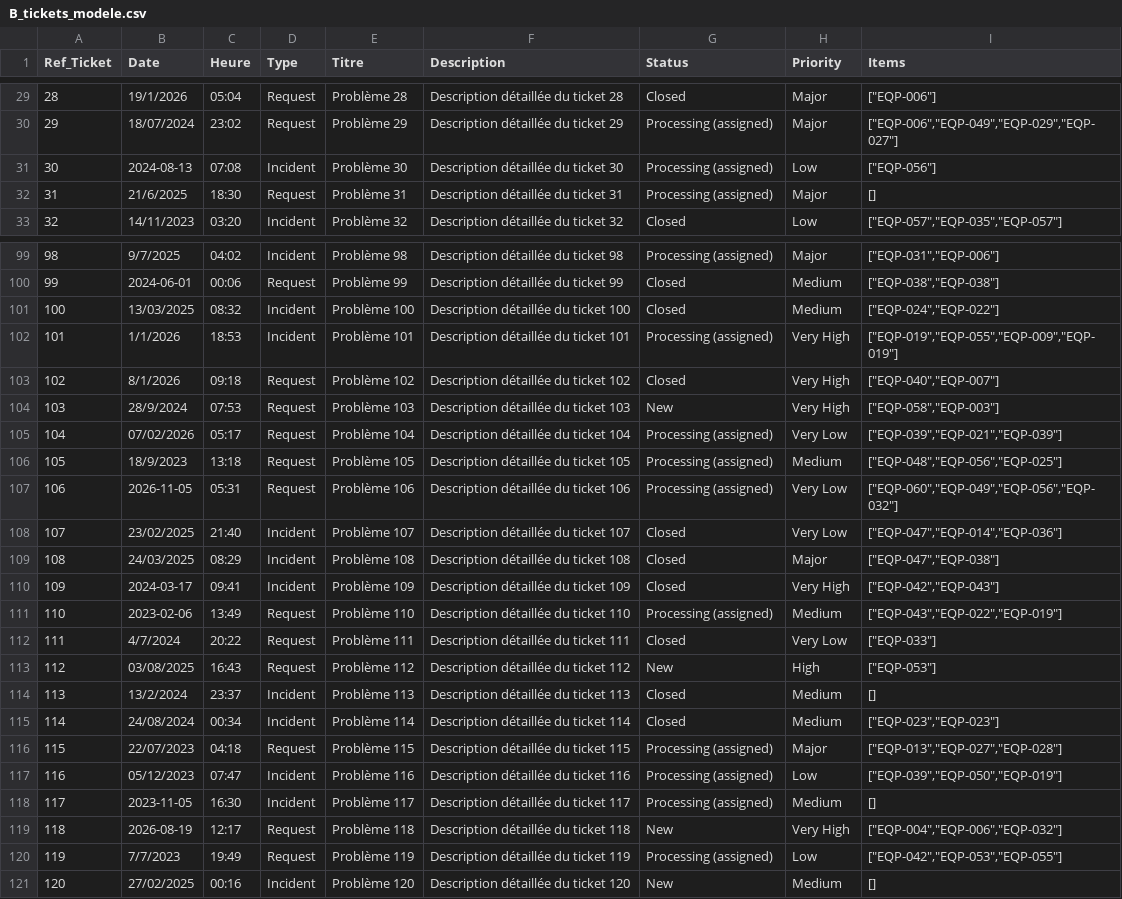
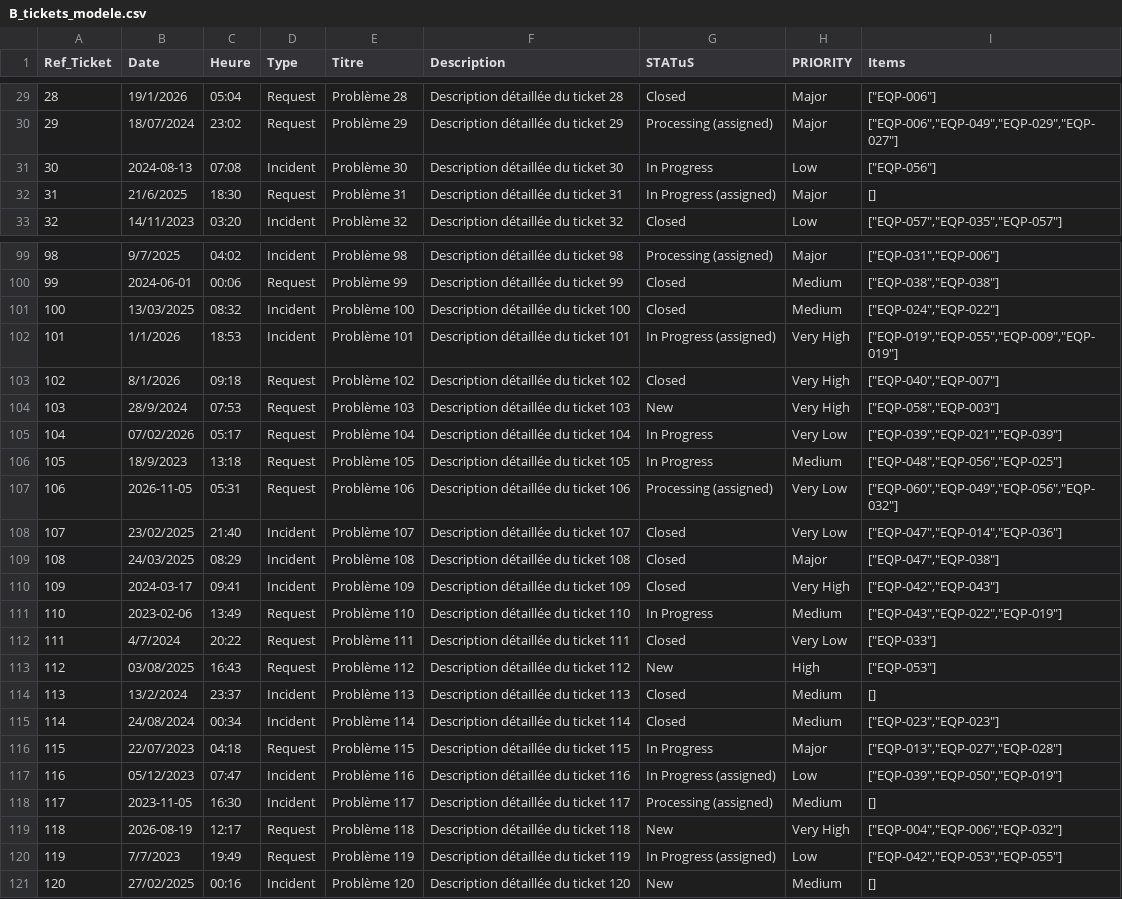
Before and after one commit to EdouardoRabe/glpi, a CSV file: csv/B_tickets_modele.csv, drawn as a sheet; only a part is shown, gaps mark what is left out; the diff covers the shown part only.

```diff
--- a/csv/B_tickets_modele.csv
+++ b/csv/B_tickets_modele.csv
@@ -1 +1 @@
-Ref_Ticket,Date,Heure,Type,Titre,Description,Status,Priority,Items
+Ref_Ticket,Date,Heure,Type,Titre,Description,STATuS,PRIORITY,Items
@@ -30,4 +30,4 @@ Ref_Ticket,Date,Heure,Type,Titre,Description,Status,Priority,Items
 29,18/07/2024,23:02,Request,Problème 29,Description détaillée du ticket 29,Processing (assigned),Major,"[""EQP-006"",""EQP-049"",""EQP-029"",""EQP-027""]"
-30,2024-08-13,07:08,Incident,Problème 30,Description détaillée du ticket 30,Processing (assigned),Low,"[""EQP-056""]"
-31,21/6/2025,18:30,Request,Problème 31,Description détaillée du ticket 31,Processing (assigned),Major,[]
+30,2024-08-13,07:08,Incident,Problème 30,Description détaillée du ticket 30,In Progress,Low,"[""EQP-056""]"
+31,21/6/2025,18:30,Request,Problème 31,Description détaillée du ticket 31,In Progress (assigned),Major,[]
 32,14/11/2023,03:20,Incident,Problème 32,Description détaillée du ticket 32,Closed,Low,"[""EQP-057"",""EQP-035"",""EQP-057""]"
@@ -101,7 +101,7 @@ Ref_Ticket,Date,Heure,Type,Titre,Description,Status,Priority,Items
 100,13/03/2025,08:32,Incident,Problème 100,Description détaillée du ticket 100,Closed,Medium,"[""EQP-024"",""EQP-022""]"
-101,1/1/2026,18:53,Incident,Problème 101,Description détaillée du ticket 101,Processing (assigned),Very High,"[""EQP-019"",""EQP-055"",""EQP-009"",""EQP-019""]"
+101,1/1/2026,18:53,Incident,Problème 101,Description détaillée du ticket 101,In Progress (assigned),Very High,"[""EQP-019"",""EQP-055"",""EQP-009"",""EQP-019""]"
 102,8/1/2026,09:18,Request,Problème 102,Description détaillée du ticket 102,Closed,Very High,"[""EQP-040"",""EQP-007""]"
 103,28/9/2024,07:53,Request,Problème 103,Description détaillée du ticket 103,New,Very High,"[""EQP-058"",""EQP-003""]"
-104,07/02/2026,05:17,Request,Problème 104,Description détaillée du ticket 104,Processing (assigned),Very Low,"[""EQP-039"",""EQP-021"",""EQP-039""]"
-105,18/9/2023,13:18,Request,Problème 105,Description détaillée du ticket 105,Processing (assigned),Medium,"[""EQP-048"",""EQP-056"",""EQP-025""]"
+104,07/02/2026,05:17,Request,Problème 104,Description détaillée du ticket 104,In Progress,Very Low,"[""EQP-039"",""EQP-021"",""EQP-039""]"
+105,18/9/2023,13:18,Request,Problème 105,Description détaillée du ticket 105,In Progress,Medium,"[""EQP-048"",""EQP-056"",""EQP-025""]"
 106,2026-11-05,05:31,Request,Problème 106,Description détaillée du ticket 106,Processing (assigned),Very Low,"[""EQP-060"",""EQP-049"",""EQP-056"",""EQP-032""]"
@@ -110,3 +110,3 @@ Ref_Ticket,Date,Heure,Type,Titre,Description,Status,Priority,Items
 109,2024-03-17,09:41,Incident,Problème 109,Description détaillée du ticket 109,Closed,Very High,"[""EQP-042"",""EQP-043""]"
-110,2023-02-06,13:49,Request,Problème 110,Description détaillée du ticket 110,Processing (assigned),Medium,"[""EQP-043"",""EQP-022"",""EQP-019""]"
+110,2023-02-06,13:49,Request,Problème 110,Description détaillée du ticket 110,In Progress,Medium,"[""EQP-043"",""EQP-022"",""EQP-019""]"
 111,4/7/2024,20:22,Request,Problème 111,Description détaillée du ticket 111,Closed,Very Low,"[""EQP-033""]"
@@ -115,7 +115,7 @@ Ref_Ticket,Date,Heure,Type,Titre,Description,Status,Priority,Items
 114,24/08/2024,00:34,Incident,Problème 114,Description détaillée du ticket 114,Closed,Medium,"[""EQP-023"",""EQP-023""]"
-115,22/07/2023,04:18,Request,Problème 115,Description détaillée du ticket 115,Processing (assigned),Major,"[""EQP-013"",""EQP-027"",""EQP-028""]"
-116,05/12/2023,07:47,Incident,Problème 116,Description détaillée du ticket 116,Processing (assigned),Low,"[""EQP-039"",""EQP-050"",""EQP-019""]"
+115,22/07/2023,04:18,Request,Problème 115,Description détaillée du ticket 115,In Progress,Major,"[""EQP-013"",""EQP-027"",""EQP-028""]"
+116,05/12/2023,07:47,Incident,Problème 116,Description détaillée du ticket 116,In Progress (assigned),Low,"[""EQP-039"",""EQP-050"",""EQP-019""]"
 117,2023-11-05,16:30,Incident,Problème 117,Description détaillée du ticket 117,Processing (assigned),Medium,[]
 118,2026-08-19,12:17,Request,Problème 118,Description détaillée du ticket 118,New,Very High,"[""EQP-004"",""EQP-006"",""EQP-032""]"
-119,7/7/2023,19:49,Request,Problème 119,Description détaillée du ticket 119,Processing (assigned),Low,"[""EQP-042"",""EQP-053"",""EQP-055""]"
+119,7/7/2023,19:49,Request,Problème 119,Description détaillée du ticket 119,In Progress (assigned),Low,"[""EQP-042"",""EQP-053"",""EQP-055""]"
 120,27/02/2025,00:16,Incident,Problème 120,Description détaillée du ticket 120,New,Medium,[]
```
Also changed, not shown: 35 edited cells elsewhere in this file, csv/A_equipements_modele.csv, csv/C_.csv.
